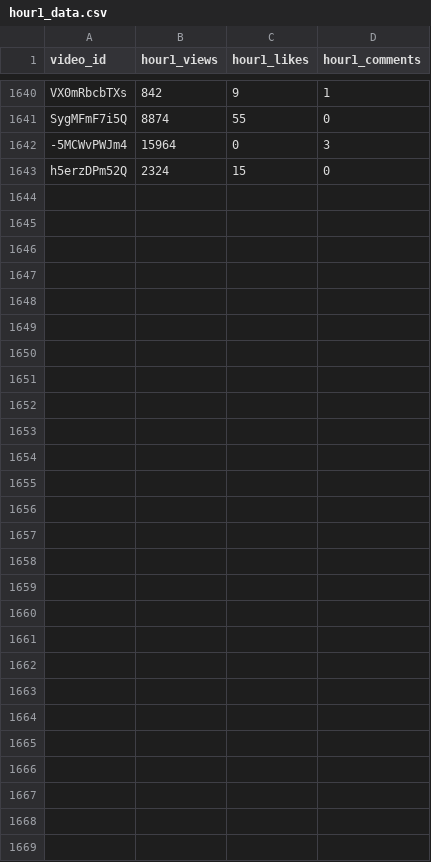
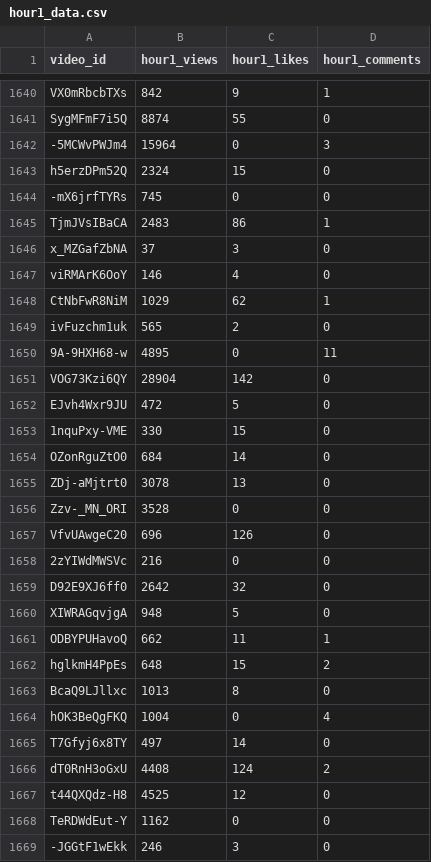
Before and after one commit to jaskiratkalra26/Youtube-Data-Extraction-Pipeline, a CSV file: hour1_data.csv, drawn as a sheet; only a part is shown, gaps mark what is left out.

```diff
--- a/hour1_data.csv
+++ b/hour1_data.csv
@@ -1643 +1643,27 @@ SygMFmF7i5Q,8874,55,0
 h5erzDPm52Q,2324,15,0
+-mX6jrfTYRs,745,0,0
+TjmJVsIBaCA,2483,86,1
+x_MZGafZbNA,37,3,0
+viRMArK6OoY,146,4,0
+CtNbFwR8NiM,1029,62,1
+ivFuzchm1uk,565,2,0
+9A-9HXH68-w,4895,0,11
+VOG73Kzi6QY,28904,142,0
+EJvh4Wxr9JU,472,5,0
+1nquPxy-VME,330,15,0
+OZonRguZtO0,684,14,0
+ZDj-aMjtrt0,3078,13,0
+Zzv-_MN_ORI,3528,0,0
+VfvUAwgeC20,696,126,0
+2zYIWdMWSVc,216,0,0
+D92E9XJ6ff0,2642,32,0
+XIWRAGqvjgA,948,5,0
+ODBYPUHavoQ,662,11,1
+hglkmH4PpEs,648,15,2
+BcaQ9LJllxc,1013,8,0
+hOK3BeQgFKQ,1004,0,4
+T7Gfyj6x8TY,497,14,0
+dT0RnH3oGxU,4408,124,2
+t44QXQdz-H8,4525,12,0
+TeRDWdEut-Y,1162,0,0
+-JGGtF1wEkk,246,3,0
```
Also changed, not shown: pending_videos.csv, static_data.csv.
